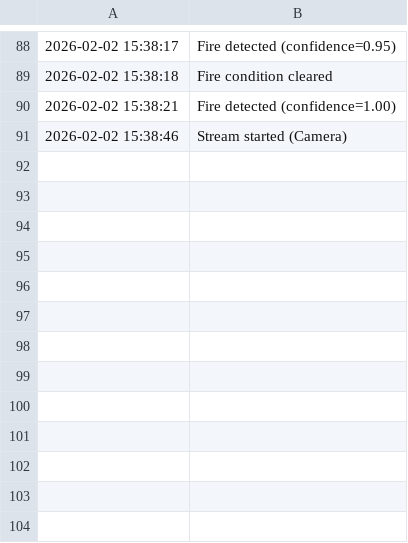
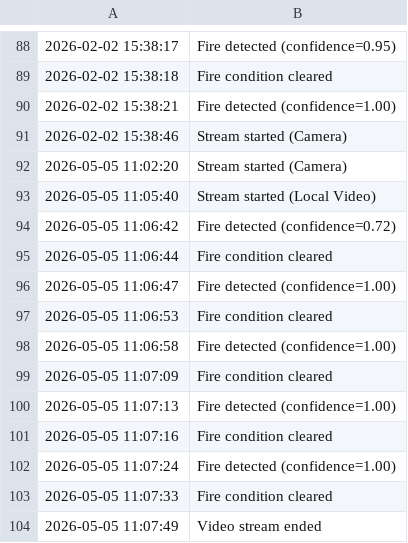
Before and after one commit to kingshowa/InteligentFireDetection, a CSV file: src/events_log.csv, drawn as a sheet; only a part is shown, gaps mark what is left out; the diff names each change by its address in the sheet, - before the commit and + after, or states it on an @@ line.

Commit message:
jj

```diff
--- a/src/events_log.csv
+++ b/src/events_log.csv
+row 92: 2026-05-05 11:02:20 | Stream started (Camera)
+row 93: 2026-05-05 11:05:40 | Stream started (Local Video)
+row 94: 2026-05-05 11:06:42 | Fire detected (confidence=0.72)
+row 95: 2026-05-05 11:06:44 | Fire condition cleared
+row 96: 2026-05-05 11:06:47 | Fire detected (confidence=1.00)
+row 97: 2026-05-05 11:06:53 | Fire condition cleared
+row 98: 2026-05-05 11:06:58 | Fire detected (confidence=1.00)
+row 99: 2026-05-05 11:07:09 | Fire condition cleared
+row 100: 2026-05-05 11:07:13 | Fire detected (confidence=1.00)
+row 101: 2026-05-05 11:07:16 | Fire condition cleared
+row 102: 2026-05-05 11:07:24 | Fire detected (confidence=1.00)
+row 103: 2026-05-05 11:07:33 | Fire condition cleared
+row 104: 2026-05-05 11:07:49 | Video stream ended
```
